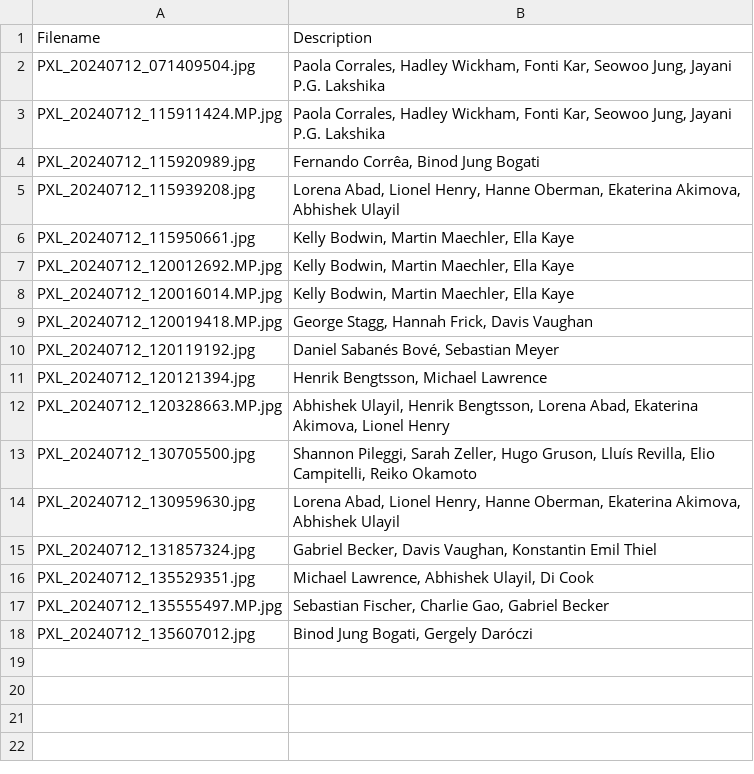
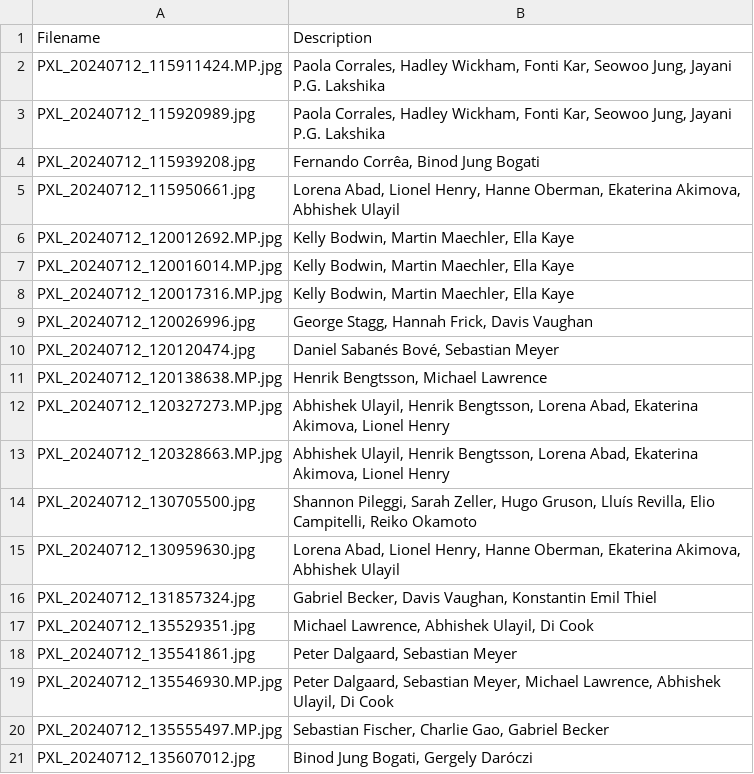
Before and after one commit to r-devel/photos, a CSV file: R Dev Day at PLUS 2024/index.csv, drawn as a sheet.

Commit message:
correct index

```diff
--- a/R Dev Day at PLUS 2024/index.csv
+++ b/R Dev Day at PLUS 2024/index.csv
@@ -1,12 +1,13 @@
 Filename,Description
-PXL_20240712_071409504.jpg,"Paola Corrales, Hadley Wickham, Fonti Kar, Seowoo Jung, Jayani P.G. Lakshika"
 PXL_20240712_115911424.MP.jpg,"Paola Corrales, Hadley Wickham, Fonti Kar, Seowoo Jung, Jayani P.G. Lakshika"
-PXL_20240712_115920989.jpg,"Fernando Corrêa, Binod Jung Bogati"
-PXL_20240712_115939208.jpg,"Lorena Abad, Lionel Henry, Hanne Oberman, Ekaterina Akimova, Abhishek Ulayil"
-PXL_20240712_115950661.jpg,"Kelly Bodwin, Martin Maechler, Ella Kaye"
+PXL_20240712_115920989.jpg,"Paola Corrales, Hadley Wickham, Fonti Kar, Seowoo Jung, Jayani P.G. Lakshika"
+PXL_20240712_115939208.jpg,"Fernando Corrêa, Binod Jung Bogati"
+PXL_20240712_115950661.jpg,"Lorena Abad, Lionel Henry, Hanne Oberman, Ekaterina Akimova, Abhishek Ulayil"
 PXL_20240712_120012692.MP.jpg,"Kelly Bodwin, Martin Maechler, Ella Kaye"
 PXL_20240712_120016014.MP.jpg,"Kelly Bodwin, Martin Maechler, Ella Kaye"
-PXL_20240712_120019418.MP.jpg,"George Stagg, Hannah Frick, Davis Vaughan"
-PXL_20240712_120119192.jpg,"Daniel Sabanés Bové, Sebastian Meyer"
-PXL_20240712_120121394.jpg,"Henrik Bengtsson, Michael Lawrence"
+PXL_20240712_120017316.MP.jpg,"Kelly Bodwin, Martin Maechler, Ella Kaye"
+PXL_20240712_120026996.jpg,"George Stagg, Hannah Frick, Davis Vaughan"
+PXL_20240712_120120474.jpg,"Daniel Sabanés Bové, Sebastian Meyer"
+PXL_20240712_120138638.MP.jpg,"Henrik Bengtsson, Michael Lawrence"
+PXL_20240712_120327273.MP.jpg,"Abhishek Ulayil, Henrik Bengtsson, Lorena Abad, Ekaterina Akimova, Lionel Henry"
 PXL_20240712_120328663.MP.jpg,"Abhishek Ulayil, Henrik Bengtsson, Lorena Abad, Ekaterina Akimova, Lionel Henry"
@@ -16,2 +17,4 @@ PXL_20240712_131857324.jpg,"Gabriel Becker, Davis Vaughan, Konstantin Emil Thiel
 PXL_20240712_135529351.jpg,"Michael Lawrence, Abhishek Ulayil, Di Cook"
+PXL_20240712_135541861.jpg,"Peter Dalgaard, Sebastian Meyer"
+PXL_20240712_135546930.MP.jpg,"Peter Dalgaard, Sebastian Meyer, Michael Lawrence, Abhishek Ulayil, Di Cook"
 PXL_20240712_135555497.MP.jpg,"Sebastian Fischer, Charlie Gao, Gabriel Becker"
```
Also changed, not shown: 1 other file.
